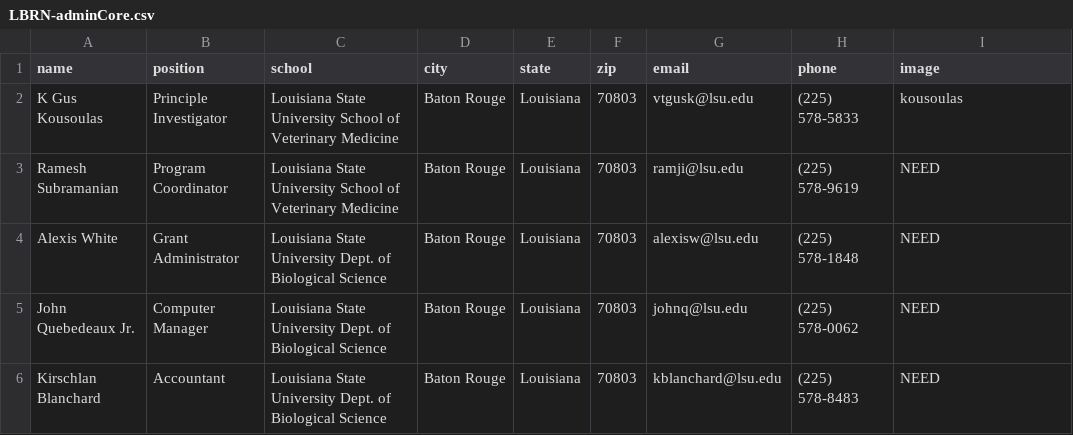
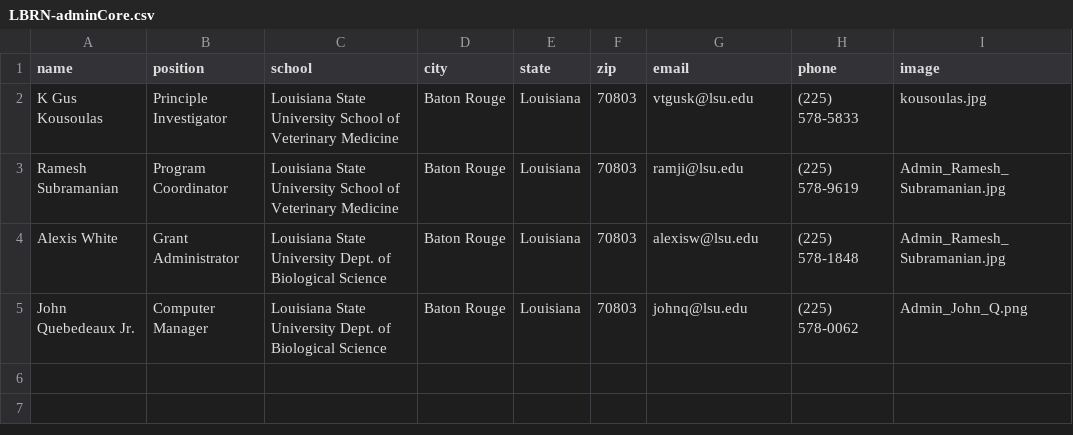
Before and after one commit to lbrn/new-jekyll-lbrn, a CSV file: _data/LBRN-adminCore.csv, drawn as a sheet.

```diff
--- a/_data/LBRN-adminCore.csv
+++ b/_data/LBRN-adminCore.csv
@@ -1,6 +1,5 @@
 name,position,school,city,state,zip,email,phone,image
-K Gus Kousoulas,Principle Investigator,Louisiana State University School of Veterinary Medicine,Baton Rouge,Louisiana,70803,vtgusk@lsu.edu,(225) 578-5833,kousoulas
-Ramesh Subramanian,Program Coordinator,Louisiana State University School of Veterinary Medicine,Baton Rouge,Louisiana,70803,ramji@lsu.edu,(225) 578-9619,NEED
-Alexis White,Grant Administrator,Louisiana State University Dept. of Biological Science,Baton Rouge,Louisiana,70803,alexisw@lsu.edu,(225) 578-1848,NEED
-John Quebedeaux Jr.,Computer Manager,Louisiana State University Dept. of Biological Science,Baton Rouge,Louisiana,70803,johnq@lsu.edu,(225) 578-0062,NEED
-Kirschlan Blanchard,Accountant,Louisiana State University Dept. of Biological Science,Baton Rouge,Louisiana,70803,kblanchard@lsu.edu,(225) 578-8483,NEED
+K Gus Kousoulas,Principle Investigator,Louisiana State University School of Veterinary Medicine,Baton Rouge,Louisiana,70803,vtgusk@lsu.edu,(225) 578-5833,kousoulas.jpg
+Ramesh Subramanian,Program Coordinator,Louisiana State University School of Veterinary Medicine,Baton Rouge,Louisiana,70803,ramji@lsu.edu,(225) 578-9619,Admin_Ramesh_Subramanian.jpg
+Alexis White,Grant Administrator,Louisiana State University Dept. of Biological Science,Baton Rouge,Louisiana,70803,alexisw@lsu.edu,(225) 578-1848,Admin_Ramesh_Subramanian.jpg
+John Quebedeaux Jr.,Computer Manager,Louisiana State University Dept. of Biological Science,Baton Rouge,Louisiana,70803,johnq@lsu.edu,(225) 578-0062,Admin_John_Q.png
```
Also changed, not shown: _data/LBRN-BBC-Core.csv, 15 other files.
